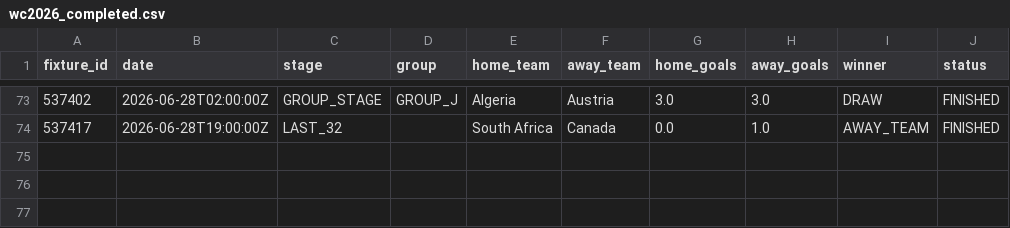
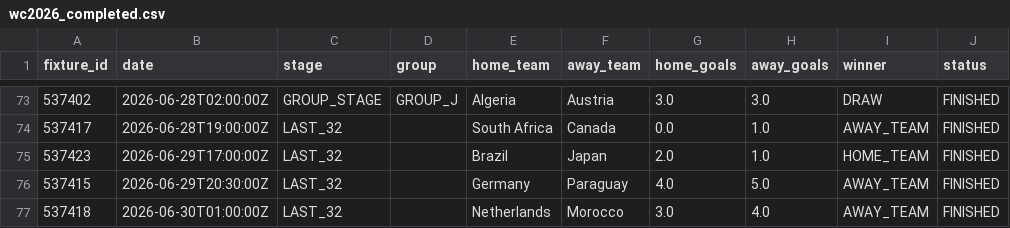
Before and after one commit to elentajacob/FIFA-wc2026-predictor, a CSV file: data/wc2026_completed.csv, drawn as a sheet; only a part is shown, gaps mark what is left out.

```diff
--- a/data/wc2026_completed.csv
+++ b/data/wc2026_completed.csv
@@ -74 +74,4 @@ fixture_id,date,stage,group,home_team,away_team,home_goals,away_goals,winner,sta
 537417,2026-06-28T19:00:00Z,LAST_32,,South Africa,Canada,0.0,1.0,AWAY_TEAM,FINISHED
+537423,2026-06-29T17:00:00Z,LAST_32,,Brazil,Japan,2.0,1.0,HOME_TEAM,FINISHED
+537415,2026-06-29T20:30:00Z,LAST_32,,Germany,Paraguay,4.0,5.0,AWAY_TEAM,FINISHED
+537418,2026-06-30T01:00:00Z,LAST_32,,Netherlands,Morocco,3.0,4.0,AWAY_TEAM,FINISHED
```
Also changed, not shown: data/predictions.csv, data/wc2026_all.csv, 2 other files.
